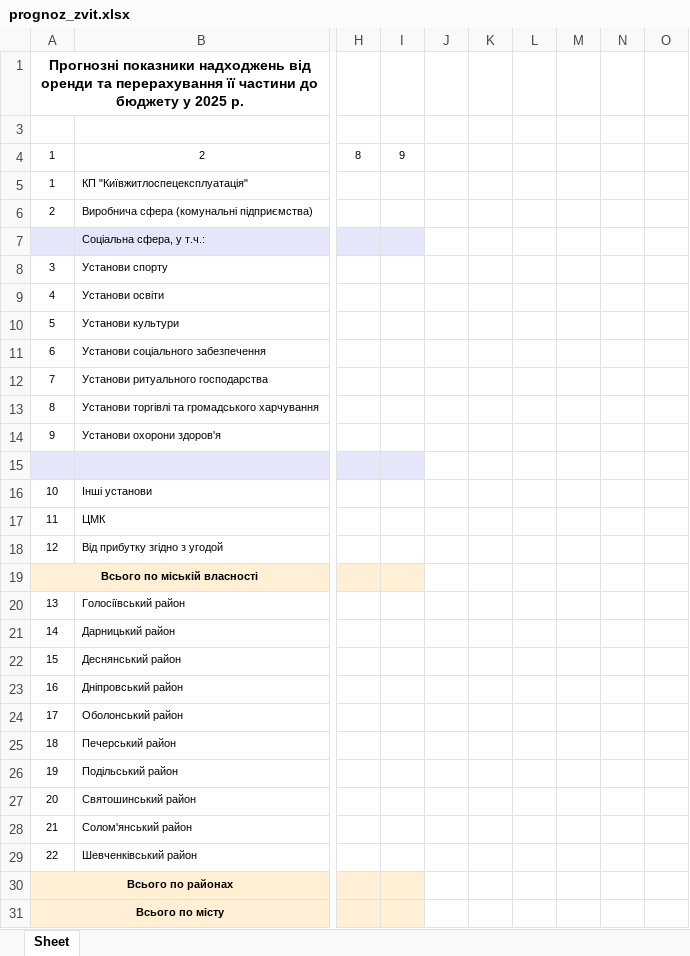
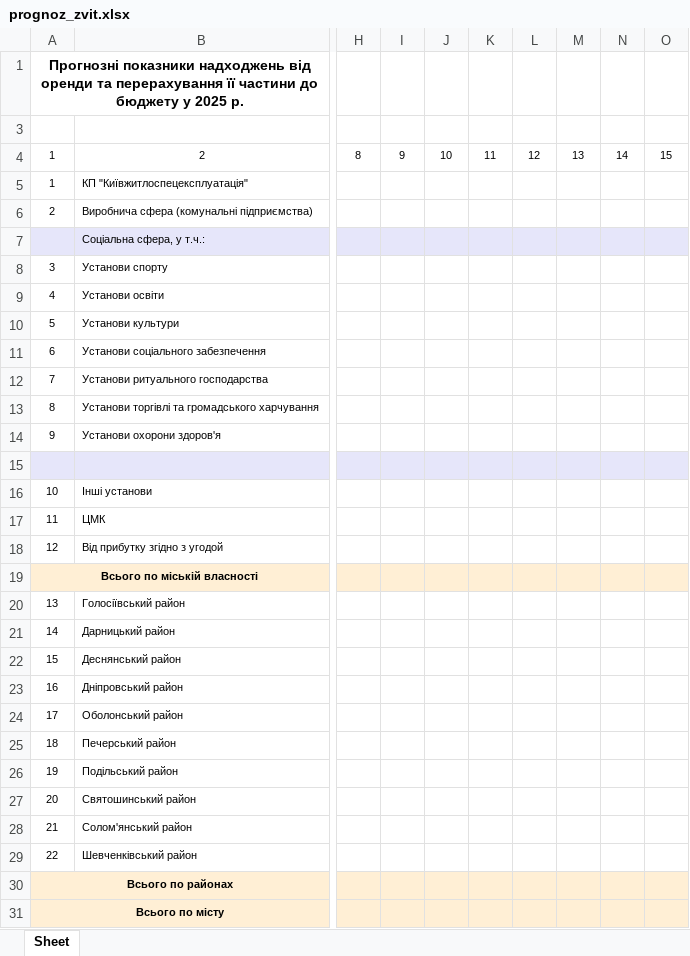
Before and after one commit to dimad77771/GUKV, an Excel workbook: ReportWebSite/Reports1NF/Templates/prognoz_zvit.xlsx, sheet Sheet, drawn as a sheet; only a part is shown, gaps mark what is left out; values as stored, in another font and other column widths than the file's, no borders; the diff names each change by its address in the sheet, - before the commit and + after, or states it on an @@ line.

```diff
--- a/ReportWebSite/Reports1NF/Templates/prognoz_zvit.xlsx (sheet Sheet)
+++ b/ReportWebSite/Reports1NF/Templates/prognoz_zvit.xlsx (sheet Sheet)
-J4: (empty)
+J4: 10
-K4: (empty)
+K4: 11
-L4: (empty)
+L4: 12
-M4: (empty)
+M4: 13
-N4: (empty)
+N4: 14
-O4: (empty)
+O4: 15
-J7:O7 fill: none
+J7:O7 fill: #E6E6FA
-J15:O15 fill: none
+J15:O15 fill: #E6E6FA
-J19:O19 fill: none
+J19:O19 fill: #FFEFD5
-J30:O31 fill: none
+J30:O31 fill: #FFEFD5
```
Also changed, not shown: hidden cells, 4 other files.
